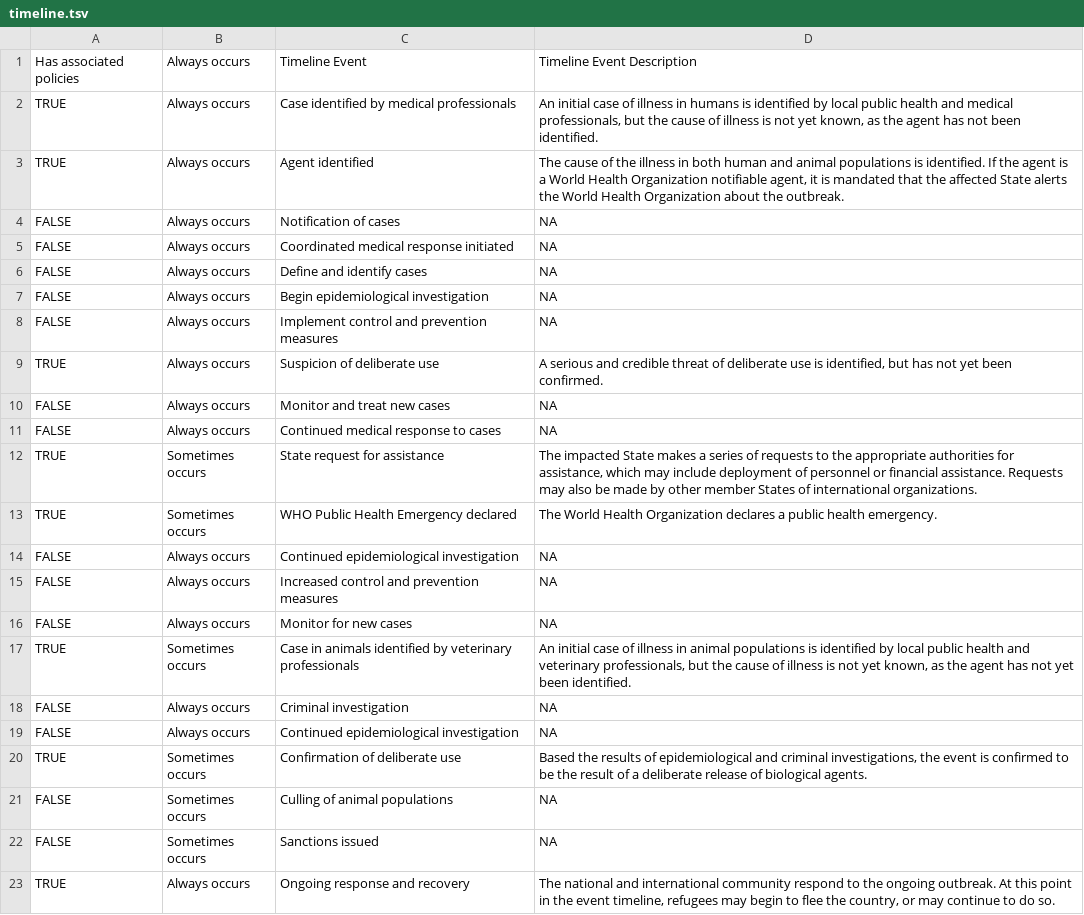
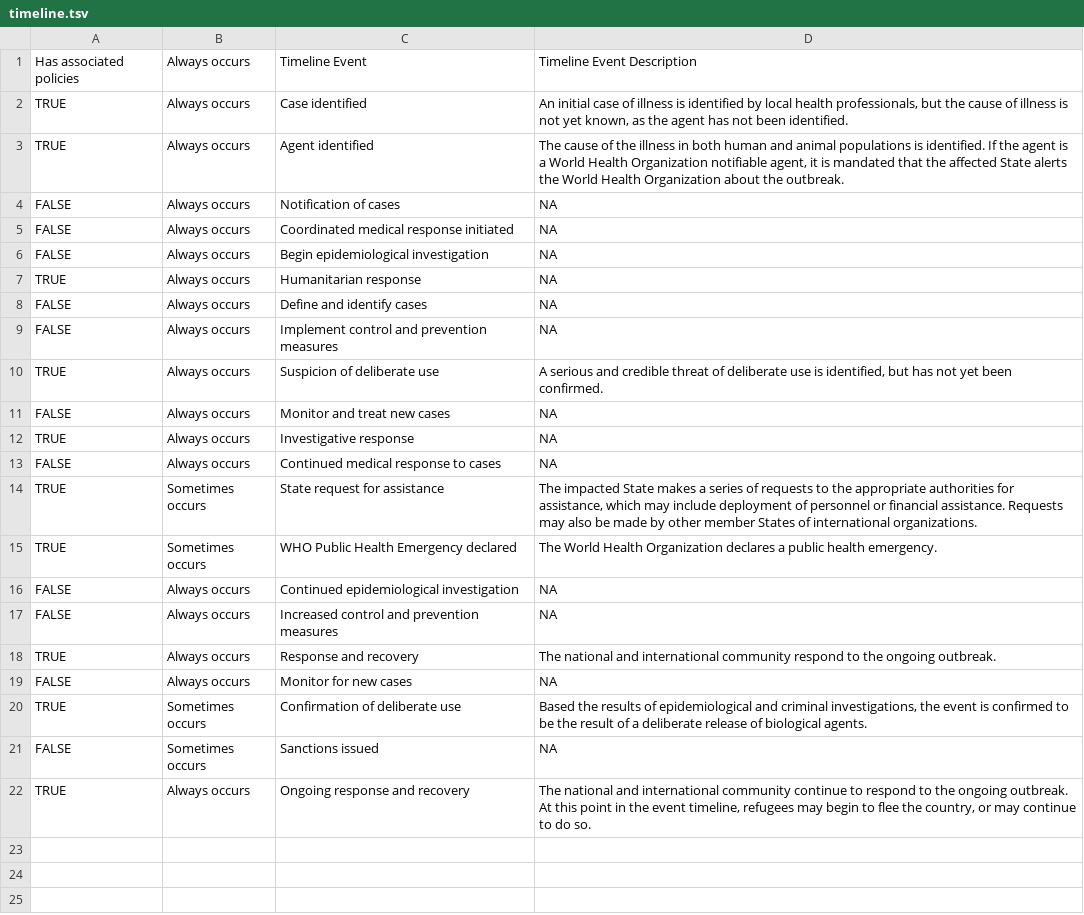
Before and after one commit to talus-analytics-bus/bioscenarios-stakeholders, a TSV file: data/timeline.tsv, drawn as a sheet.

Commit message:
update timeline data

```diff
--- a/data/timeline.tsv
+++ b/data/timeline.tsv
@@ -1,3 +1,3 @@
 Has associated policies	Always occurs	Timeline Event	Timeline Event Description
-TRUE	Always occurs	Case identified by medical professionals	"An initial case of illness in humans is identified by local public health and medical professionals, but the cause of illness is not yet known, as the agent has not been identified."
+TRUE	Always occurs	Case identified	"An initial case of illness is identified by local health professionals, but the cause of illness is not yet known, as the agent has not been identified."
 TRUE	Always occurs	Agent identified	"The cause of the illness in both human and animal populations is identified. If the agent is a World Health Organization notifiable agent, it is mandated that the affected State alerts the World Health Organization about the outbreak."
@@ -5,4 +5,5 @@ FALSE	Always occurs	Notification of cases	NA
 FALSE	Always occurs	Coordinated medical response initiated	NA
+FALSE	Always occurs	Begin epidemiological investigation	NA
+TRUE	Always occurs	Humanitarian response	NA
 FALSE	Always occurs	Define and identify cases	NA
-FALSE	Always occurs	Begin epidemiological investigation	NA
 FALSE	Always occurs	Implement control and prevention measures	NA
@@ -10,2 +11,3 @@ TRUE	Always occurs	Suspicion of deliberate use	"A serious and credible threat of
 FALSE	Always occurs	Monitor and treat new cases	NA
+TRUE	Always occurs	Investigative response	NA
 FALSE	Always occurs	Continued medical response to cases	NA
@@ -15,9 +17,6 @@ FALSE	Always occurs	Continued epidemiological investigation	NA
 FALSE	Always occurs	Increased control and prevention measures	NA
+TRUE	Always occurs	Response and recovery	The national and international community respond to the ongoing outbreak.
 FALSE	Always occurs	Monitor for new cases	NA
-TRUE	Sometimes occurs	Case in animals identified by veterinary professionals	"An initial case of illness in animal populations is identified by local public health and veterinary professionals, but the cause of illness is not yet known, as the agent has not yet been identified."
-FALSE	Always occurs	Criminal investigation	NA
-FALSE	Always occurs	Continued epidemiological investigation	NA
 TRUE	Sometimes occurs	Confirmation of deliberate use	"Based the results of epidemiological and criminal investigations, the event is confirmed to be the result of a deliberate release of biological agents."
-FALSE	Sometimes occurs	Culling of animal populations	NA
 FALSE	Sometimes occurs	Sanctions issued	NA
-TRUE	Always occurs	Ongoing response and recovery	"The national and international community respond to the ongoing outbreak. At this point in the event timeline, refugees may begin to flee the country, or may continue to do so."
+TRUE	Always occurs	Ongoing response and recovery	"The national and international community continue to respond to the ongoing outbreak. At this point in the event timeline, refugees may begin to flee the country, or may continue to do so."
```
